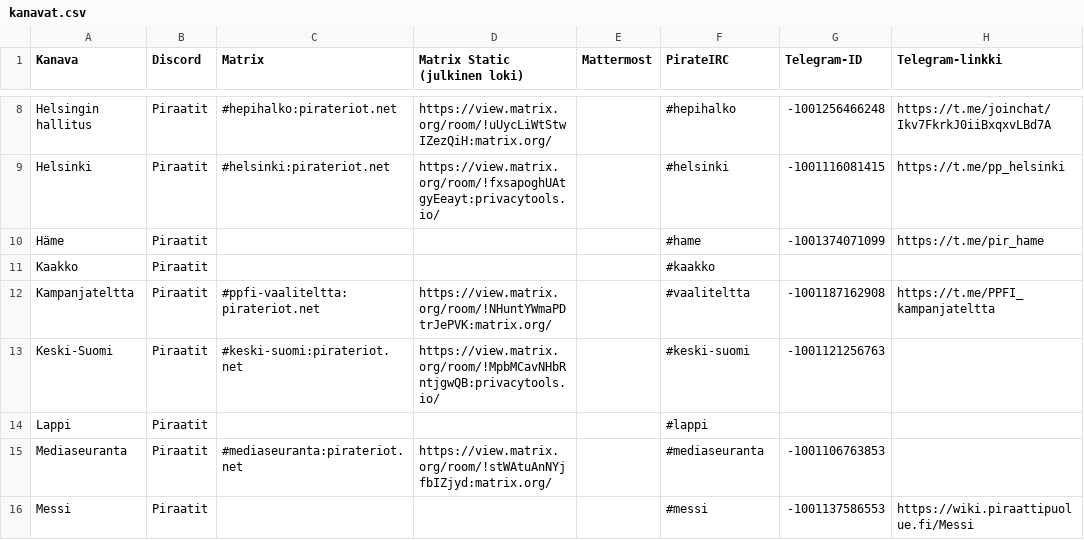
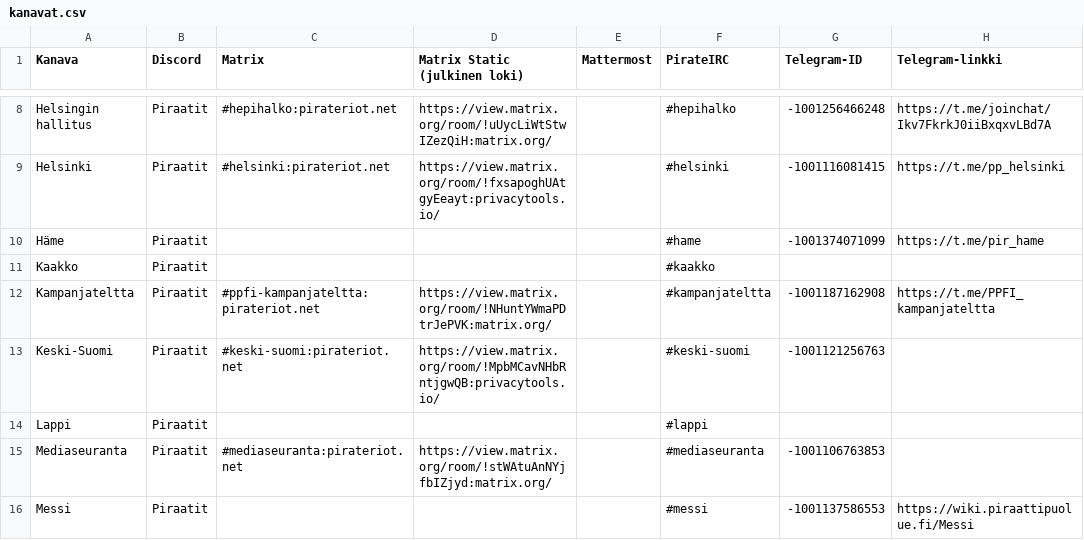
Before and after one commit to piraattipuolue/Pikaviestimet, a CSV file: kanavat.csv, drawn as a sheet; only a part is shown, gaps mark what is left out; the diff names each change by its address in the sheet, - before the commit and + after, or states it on an @@ line.

Commit message:
kanavat.csv: vaaliteltta --> kampanjateltta

```diff
--- a/kanavat.csv
+++ b/kanavat.csv
-C12 (Matrix): #ppfi-vaaliteltta:pirateriot.net
+C12 (Matrix): #ppfi-kampanjateltta:pirateriot.net
-F12 (PirateIRC): #vaaliteltta
+F12 (PirateIRC): #kampanjateltta
```
